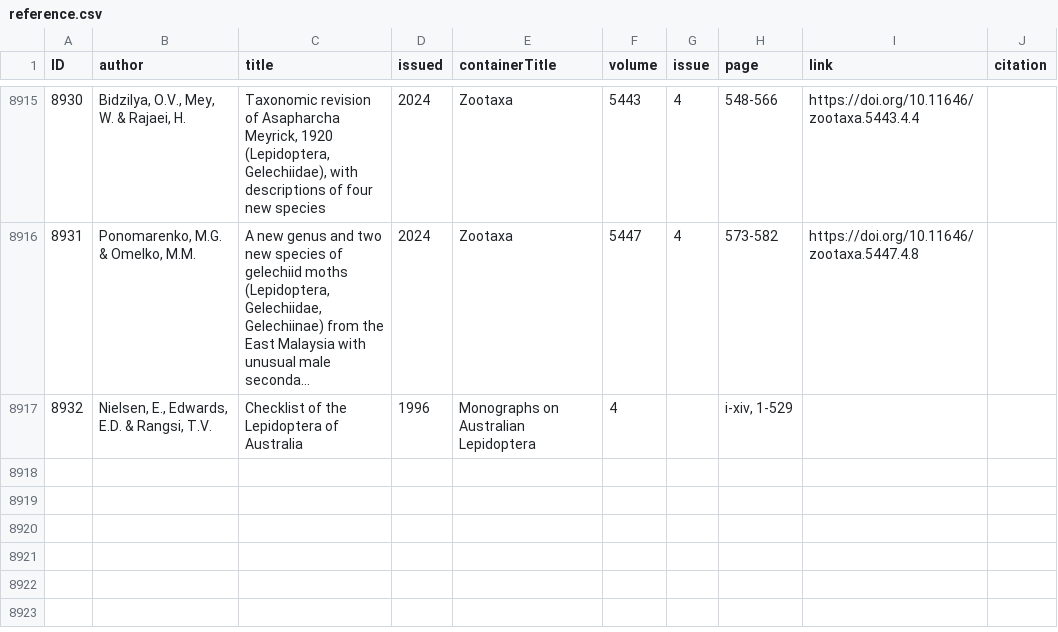
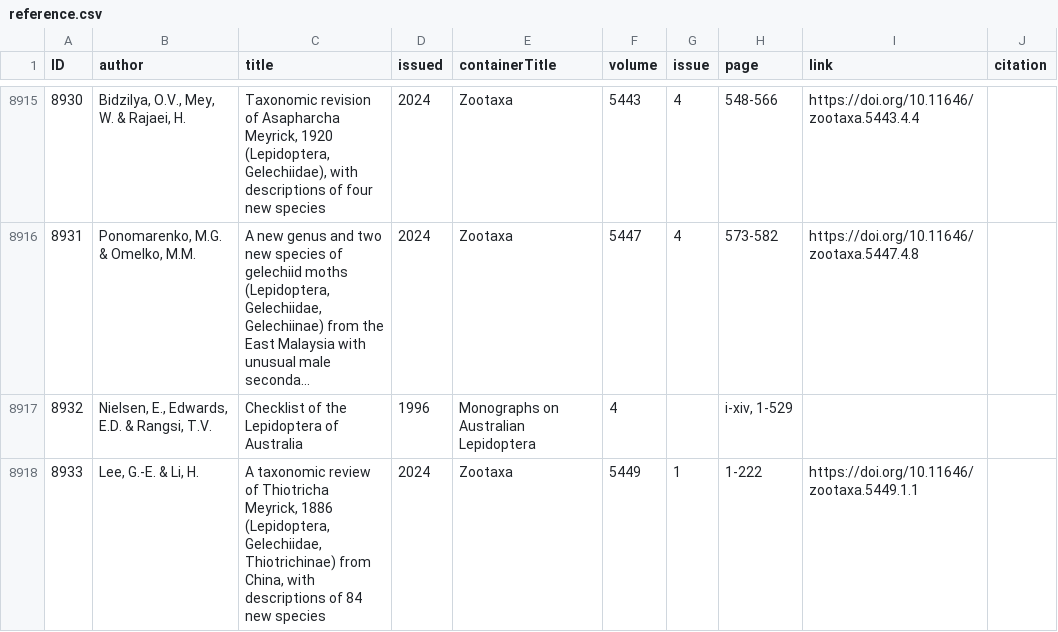
Before and after one commit to dhobern/Gelechiidae, a CSV file: coldp/data/reference.csv, drawn as a sheet; only a part is shown, gaps mark what is left out; long unchanged cells end in …; the diff names each change by its address in the sheet, - before the commit and + after, or states it on an @@ line.

```diff
--- a/coldp/data/reference.csv
+++ b/coldp/data/reference.csv
+row 8918: 8933 | Lee, G.-E. & Li, H. | A taxonomic review of Thiotricha Meyrick, 1886 (Lepidoptera, Gelechiidae, Thiotrichinae) from China, with descriptions of 84 new species | 2024 | Zootaxa | 5449 | 1 | 1-222 | https://doi.org/10.11646/zootaxa.5449.1.1
```
Also changed, not shown: coldp/data/distribution.csv, coldp/data/synonym.csv, 4 other files.
